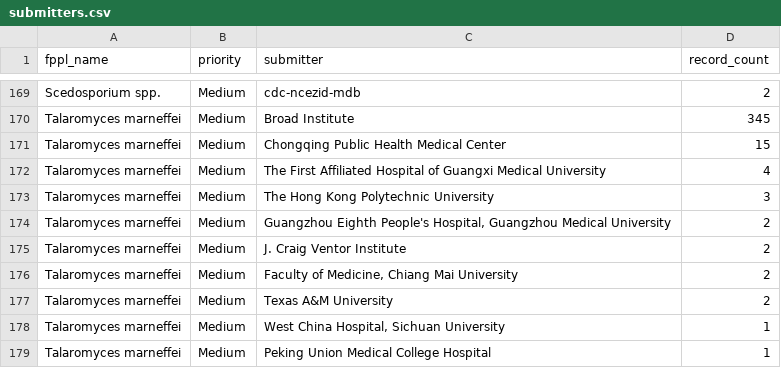
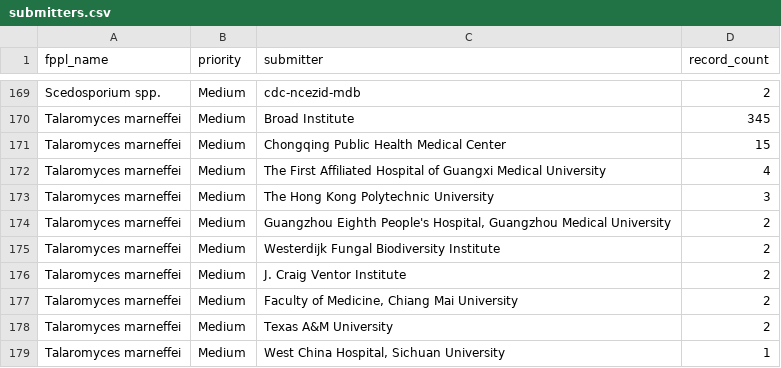
Before and after one commit to happykhan/fungiwatch, a CSV file: build/submitters.csv, drawn as a sheet; only a part is shown, gaps mark what is left out.

Commit message:
chore: daily data update 2026-09-28 —  10 files changed, 1937 insertions(+), 75 deletions(-)

```diff
--- a/build/submitters.csv
+++ b/build/submitters.csv
@@ -174,2 +174,3 @@ Talaromyces marneffei,Medium,The Hong Kong Polytechnic University,3
 Talaromyces marneffei,Medium,"Guangzhou Eighth People's Hospital, Guangzhou Medical University",2
+Talaromyces marneffei,Medium,Westerdijk Fungal Biodiversity Institute,2
 Talaromyces marneffei,Medium,J. Craig Ventor Institute,2
@@ -178,2 +179 @@ Talaromyces marneffei,Medium,Texas A&M University,2
 Talaromyces marneffei,Medium,"West China Hospital, Sichuan University",1
-Talaromyces marneffei,Medium,Peking Union Medical College Hospital,1
```
Also changed, not shown: build/host_categories.csv, build/submitter_categories.csv, 7 other files.
